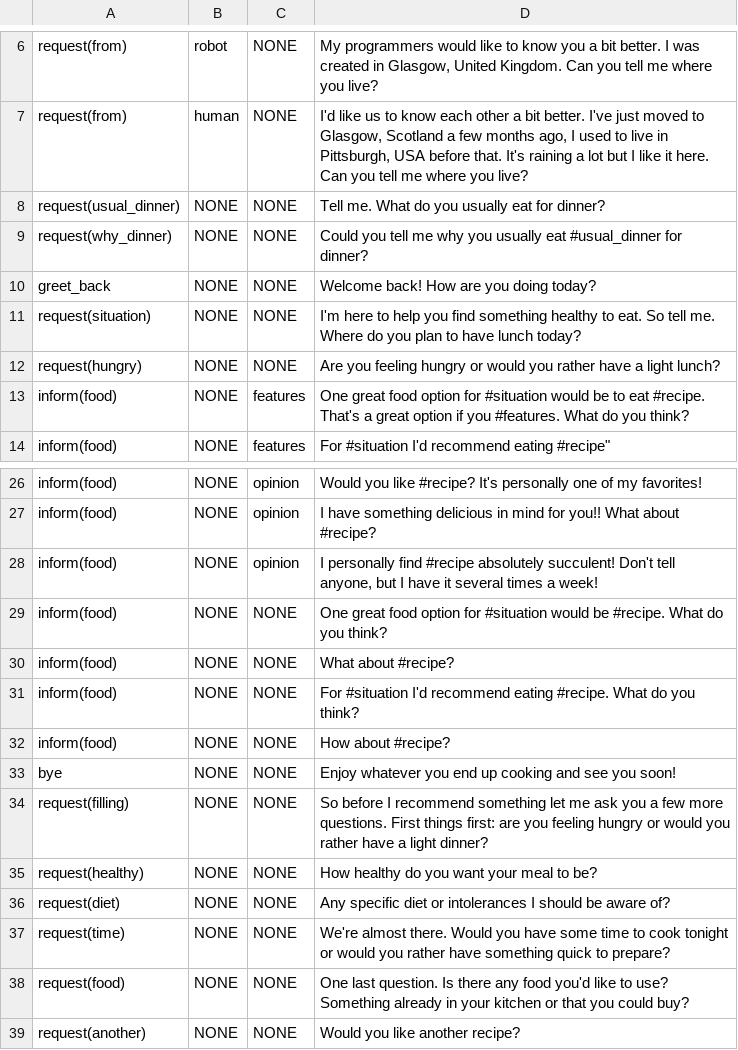
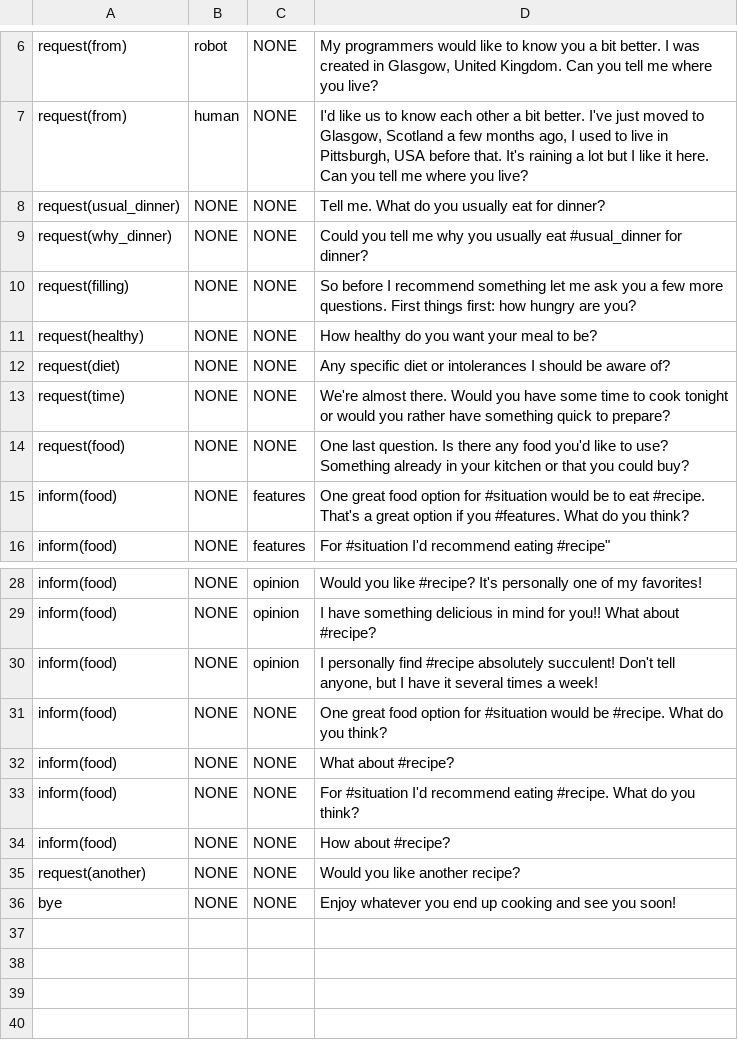
Before and after one commit to UofGSocialRobotics/Conversational-Agent, a CSV file: food/resources/nlg/sentence_db.csv, drawn as a sheet; only a part is shown, gaps mark what is left out.

```diff
--- a/food/resources/nlg/sentence_db.csv
+++ b/food/resources/nlg/sentence_db.csv
@@ -9,5 +9,7 @@ request(usual_dinner),NONE,NONE,Tell me. What do you usually eat for dinner?
 request(why_dinner),NONE,NONE,Could you tell me why you usually eat #usual_dinner for dinner?
-greet_back,NONE,NONE,Welcome back! How are you doing today?
-request(situation),NONE,NONE,I'm here to help you find something healthy to eat. So tell me. Where do you plan to have lunch today?
-request(hungry),NONE,NONE,Are you feeling hungry or would you rather have a light lunch?
+request(filling),NONE,NONE,So before I recommend something let me ask you a few more questions. First things first: how hungry are you?
+request(healthy),NONE,NONE,How healthy do you want your meal to be?
+request(diet),NONE,NONE,Any specific diet or intolerances I should be aware of?
+request(time),NONE,NONE,We're almost there. Would you have some time to cook tonight or would you rather have something quick to prepare?
+request(food),NONE,NONE,One last question. Is there any food you'd like to use? Something already in your kitchen or that you could buy?
 inform(food),NONE,features,One great food option for #situation would be to eat #recipe. That's a great option if you #features. What do you think?
@@ -32,8 +34,3 @@ inform(food),NONE,NONE,For #situation I'd recommend eating #recipe. What do you
 inform(food),NONE,NONE,How about #recipe?
+request(another),NONE,NONE,Would you like another recipe?
 bye,NONE,NONE,Enjoy whatever you end up cooking and see you soon!
-request(filling),NONE,NONE,So before I recommend something let me ask you a few more questions. First things first: are you feeling hungry or would you rather have a light dinner?
-request(healthy),NONE,NONE,How healthy do you want your meal to be?
-request(diet),NONE,NONE,Any specific diet or intolerances I should be aware of?
-request(time),NONE,NONE,We're almost there. Would you have some time to cook tonight or would you rather have something quick to prepare?
-request(food),NONE,NONE,One last question. Is there any food you'd like to use? Something already in your kitchen or that you could buy?
-request(another),NONE,NONE,Would you like another recipe?
```
Also changed, not shown: food/resources/nlg/sentence_db_nosmalltalk.csv, 2 other files.
